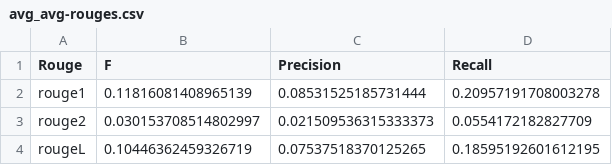
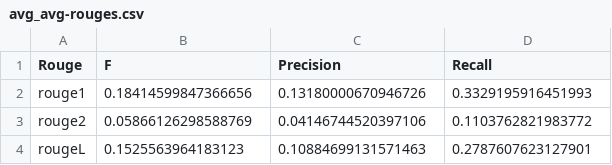
Before and after one commit to Saibo-creator/Text-Summrize-Project, a CSV file: outputs/eval/hotel_mask_asp_1/n_docs_8/unsup_len_loss_1e4_on_doc_ff/avg_avg-rouges.csv, drawn as a sheet.

Commit message:
fetch output coef=1e2

```diff
--- a/outputs/eval/hotel_mask_asp_1/n_docs_8/unsup_len_loss_1e4_on_doc_ff/avg_avg-rouges.csv
+++ b/outputs/eval/hotel_mask_asp_1/n_docs_8/unsup_len_loss_1e4_on_doc_ff/avg_avg-rouges.csv
@@ -1,4 +1,4 @@
 Rouge,F,Precision,Recall
-rouge1,0.11816081408965139,0.08531525185731444,0.20957191708003278
-rouge2,0.030153708514802997,0.021509536315333373,0.0554172182827709
-rougeL,0.10446362459326719,0.07537518370125265,0.18595192601612195
+rouge1,0.18414599847366656,0.13180000670946726,0.3329195916451993
+rouge2,0.05866126298588769,0.04146744520397106,0.1103762821983772
+rougeL,0.1525563964183123,0.10884699131571463,0.2787607623127901
```
Also changed, not shown: outputs/eval/hotel_mask_asp_1/n_docs_8/unsup_len_loss_1e4_on_doc_ff/avg_max-rouges.csv, outputs/eval/hotel_mask_asp_1/n_docs_8/unsup_len_loss_1e4_on_doc_ff/avg_min-rouges.csv, 22 other files.
